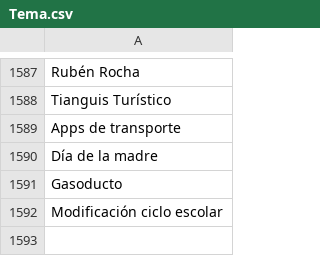
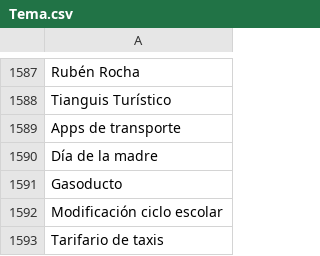
Before and after one commit to thelonious9/capturanotas, a CSV file: Tema.csv, drawn as a sheet; only a part is shown, gaps mark what is left out.

Commit message:
Tarifario de taxis

```diff
--- a/Tema.csv
+++ b/Tema.csv
@@ -1592 +1592,2 @@ Gasoducto
 Modificación ciclo escolar
+Tarifario de taxis
```
